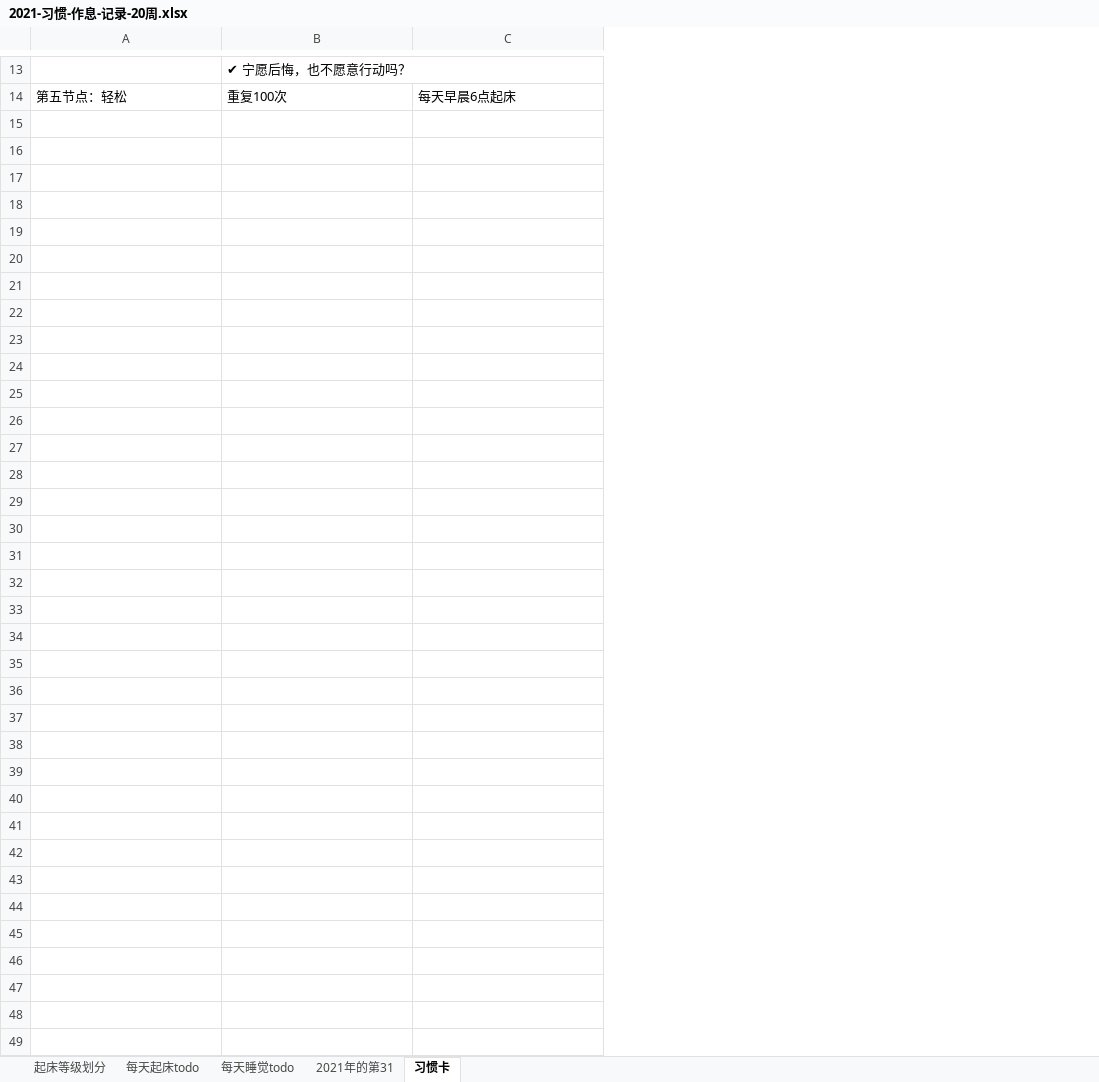
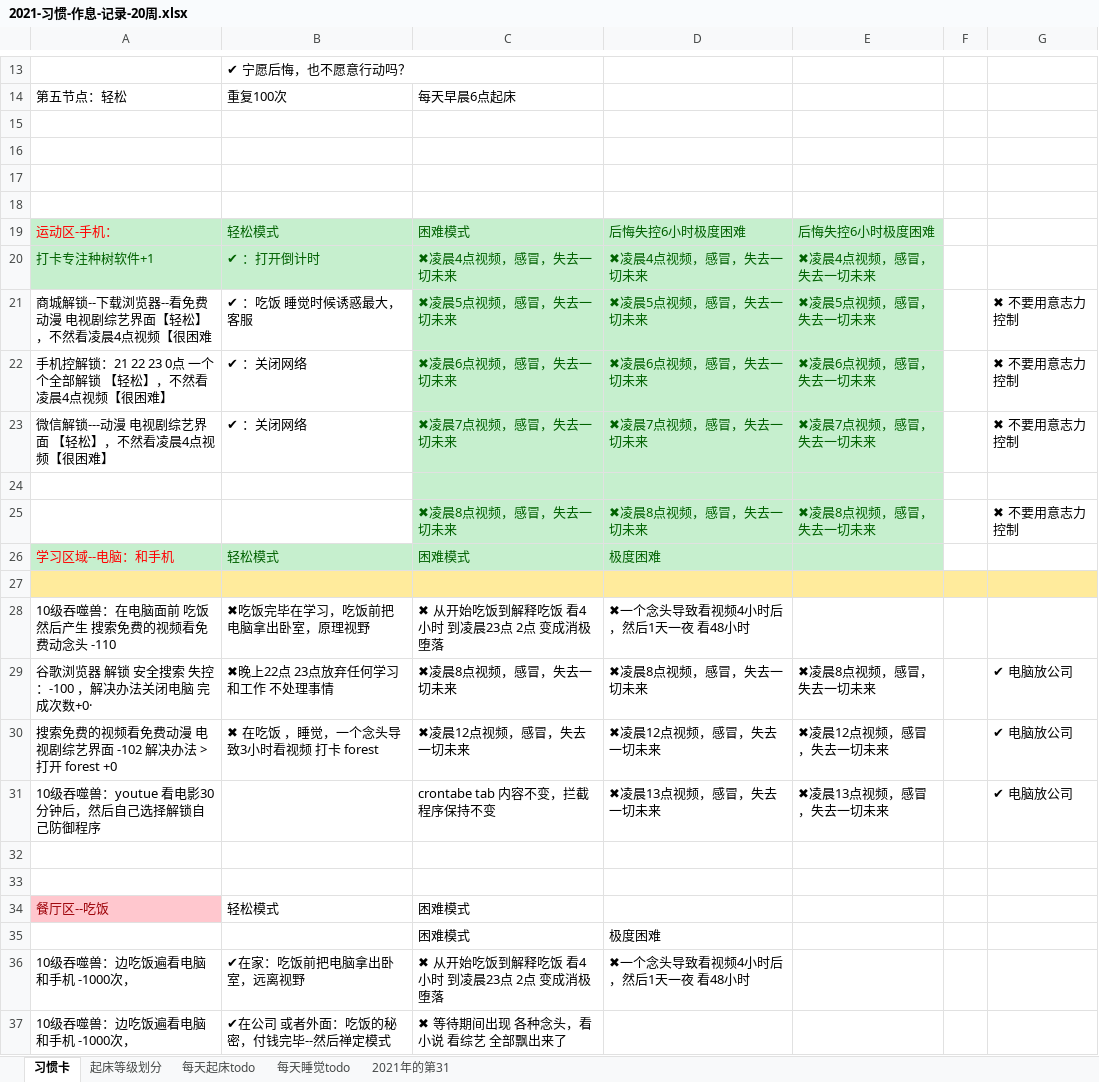
Before and after one commit to watchpoints/weekly, an Excel workbook: Excel/2021/2021-习惯-作息-记录-20周.xlsx, sheet 习惯卡, drawn as a sheet; only a part is shown, gaps mark what is left out; values as stored, in another font and other column widths than the file's, no borders; 1 other sheet too large or unreadable and not compared; the diff names each change by its address in the sheet, - before the commit and + after, or states it on an @@ line.

```diff
--- a/Excel/2021/2021-习惯-作息-记录-20周.xlsx (sheet 习惯卡)
+++ b/Excel/2021/2021-习惯-作息-记录-20周.xlsx (sheet 习惯卡)
@@ sheet tab order changed: 习惯卡 | 起床等级划分 | 每天起床todo | 每天睡觉todo | 2021年的第31 @@
+column D, empty
+column E, empty
+column F, empty
+column G, empty
+row 15: (empty)
+row 16: (empty)
+row 17: (empty)
+row 18: (empty)
+row 19: 运动区-手机： | 轻松模式 | 困难模式 | 后悔失控6小时极度困难 | 后悔失控6小时极度困难
+row 20: 打卡专注种树软件+1 | ✔ ：打开倒计时 | ✖凌晨4点视频，感冒，失去一切未来 | ✖凌晨4点视频，感冒，失去一切未来 | ✖凌晨4点视频，感冒，失去一切未来
+row 21: 商城解锁--下载浏览器--看免费动漫 电视剧综艺界面【轻松】，不然看凌晨4点视频【很困难 | ✔ ：吃饭 睡觉时候诱惑最大，客服 | ✖凌晨5点视频，感冒，失去一切未来 | ✖凌晨5点视频，感冒，失去一切未来 | ✖凌晨5点视频，感冒，失去一切未来 |  | ✖ 不要用意志力控制
+row 22: 手机控解锁：21 22 23 0点 一个个全部解锁 【轻松】，不然看凌晨4点视频【很困难】 | ✔ ：关闭网络 | ✖凌晨6点视频，感冒，失去一切未来 | ✖凌晨6点视频，感冒，失去一切未来 | ✖凌晨6点视频，感冒，失去一切未来 |  | ✖ 不要用意志力控制
+row 23: 微信解锁---动漫 电视剧综艺界面 【轻松】，不然看凌晨4点视频【很困难】 | ✔ ：关闭网络 | ✖凌晨7点视频，感冒，失去一切未来 | ✖凌晨7点视频，感冒，失去一切未来 | ✖凌晨7点视频，感冒，失去一切未来 |  | ✖ 不要用意志力控制
+row 24: (empty)
+row 25:  |  | ✖凌晨8点视频，感冒，失去一切未来 | ✖凌晨8点视频，感冒，失去一切未来 | ✖凌晨8点视频，感冒，失去一切未来 |  | ✖ 不要用意志力控制
+row 26: 学习区域--电脑：和手机 | 轻松模式 | 困难模式 | 极度困难
+row 27: (empty)
+row 28: 10级吞噬兽：在电脑面前 吃饭 然后产生 搜索免费的视频看免费动念头 -110 | ✖吃饭完毕在学习，吃饭前把电脑拿出卧室，原理视野 | ✖ 从开始吃饭到解释吃饭 看4小时 到凌晨23点 2点 变成消极 堕落 | ✖一个念头导致看视频4小时后，然后1天一夜 看48小时
+row 29: 谷歌浏览器 解锁 安全搜索 失控：-100 ，解决办法关闭电脑 完成次数+0· | ✖晚上22点 23点放弃任何学习和工作 不处理事情 | ✖凌晨8点视频，感冒，失去一切未来 | ✖凌晨8点视频，感冒，失去一切未来 | ✖凌晨8点视频，感冒，失去一切未来 |  | ✔ 电脑放公司
+row 30: 搜索免费的视频看免费动漫 电视剧综艺界面 -102 解决办法 >打开 forest +0 | ✖ 在吃饭 ，睡觉，一个念头导致3小时看视频 打卡 forest | ✖凌晨12点视频，感冒，失去一切未来 | ✖凌晨12点视频，感冒，失去一切未来 | ✖凌晨12点视频，感冒，失去一切未来 |  | ✔ 电脑放公司
+row 31: 10级吞噬兽：youtue 看电影30分钟后，然后自己选择解锁自己防御程序 |  | crontabe tab 内容不变，拦截程序保持不变 | ✖凌晨13点视频，感冒，失去一切未来 | ✖凌晨13点视频，感冒，失去一切未来 |  | ✔ 电脑放公司
+row 32: (empty)
+row 33: (empty)
+row 34: 餐厅区--吃饭 | 轻松模式 | 困难模式
+row 35:  |  | 困难模式 | 极度困难
+row 36: 10级吞噬兽：边吃饭遍看电脑和手机 -1000次， | ✔在家：吃饭前把电脑拿出卧室，远离视野 | ✖ 从开始吃饭到解释吃饭 看4小时 到凌晨23点 2点 变成消极 堕落 | ✖一个念头导致看视频4小时后，然后1天一夜 看48小时
+row 37: 10级吞噬兽：边吃饭遍看电脑和手机 -1000次， | ✔在公司 或者外面：吃饭的秘密，付钱完毕--然后禅定模式 | ✖ 等待期间出现 各种念头，看小说 看综艺 全部飘出来了
```
Also changed, not shown: sheet 每天睡觉todo, 1 other file.
